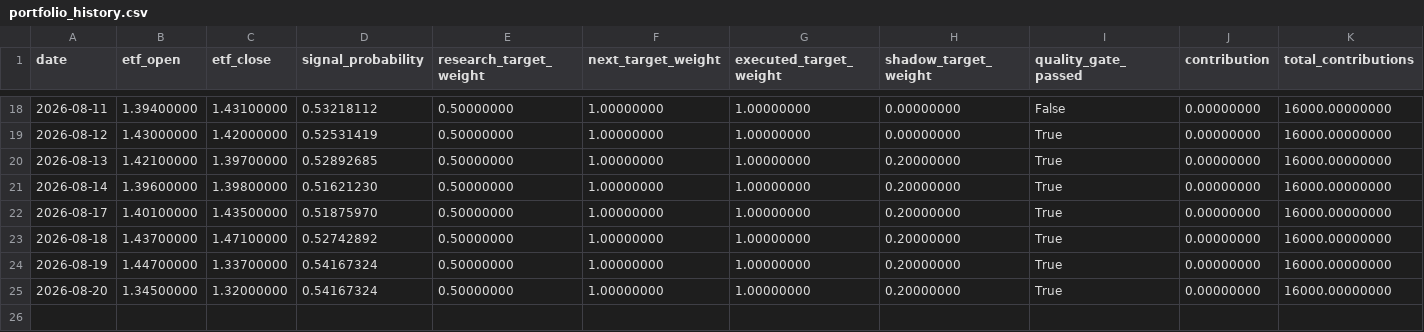
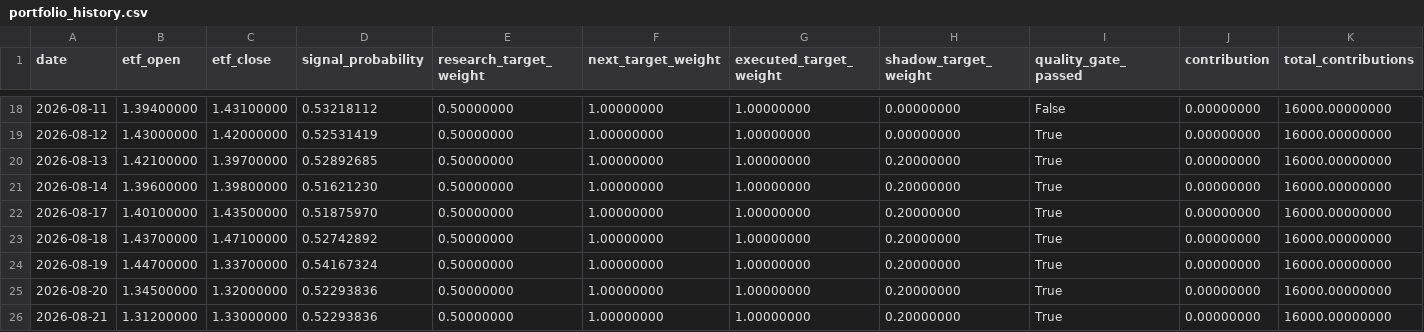
Before and after one commit to GCUeason/robot-quant, a CSV file: data/portfolio_history.csv, drawn as a sheet; only a part is shown, gaps mark what is left out; rows hold the shown columns only; the diff names each change by its address in the sheet, - before the commit and + after, or states it on an @@ line.

```diff
--- a/data/portfolio_history.csv
+++ b/data/portfolio_history.csv
-D25 (signal_probability): 0.54167324
+D25 (signal_probability): 0.52293836
+row 26: 2026-08-21 | 1.31200000 | 1.33000000 | 0.52293836 | 0.50000000 | 1.00000000 | 1.00000000 | 0.20000000 | True | 0.00000000 | 16000.00000000
```
Also changed, not shown: data/robot_chain_history.csv, 6 other files.
